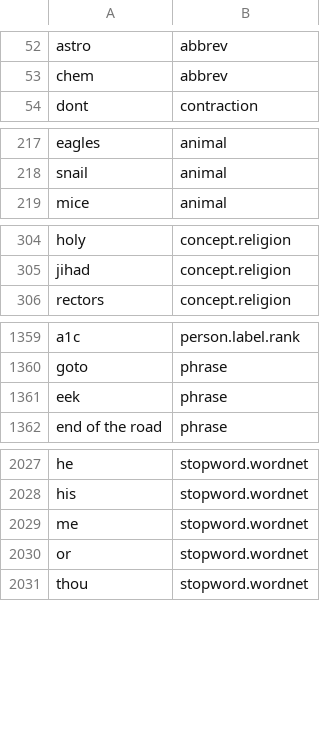
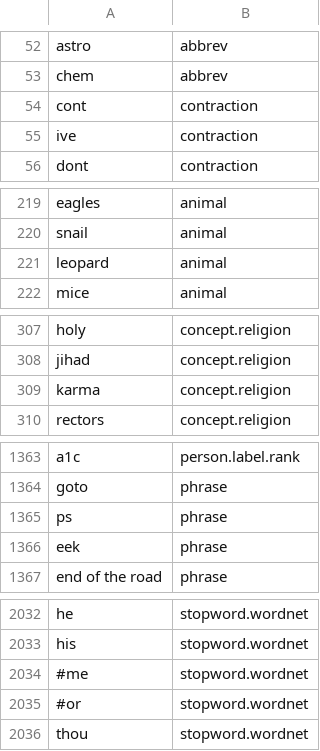
Before and after one commit to OpenSextant/Xponents, a CSV file: solr/solr4/gazetteer/conf/filters/non-placenames.csv, drawn as a sheet; only a part is shown, gaps mark what is left out.

Commit message:
minor additions to stop filters

```diff
--- a/solr/solr4/gazetteer/conf/filters/non-placenames.csv
+++ b/solr/solr4/gazetteer/conf/filters/non-placenames.csv
@@ -53,2 +53,4 @@ astro,abbrev
 chem,abbrev
+cont,contraction
+ive,contraction
 dont,contraction
@@ -218,2 +220,3 @@ eagles,animal
 snail,animal
+leopard,animal
 mice,animal
@@ -305,2 +308,3 @@ holy,concept.religion
 jihad,concept.religion
+karma,concept.religion
 rectors,concept.religion
@@ -1360,2 +1364,3 @@ a1c,person.label.rank
 goto,phrase
+ps,phrase
 eek,phrase
@@ -2028,4 +2033,4 @@ he,stopword.wordnet
 his,stopword.wordnet
-me,stopword.wordnet
-or,stopword.wordnet
+#me,stopword.wordnet
+#or,stopword.wordnet
 thou,stopword.wordnet
```
Also changed, not shown: solr/solr4/gazetteer/conf/filters/non-placenames,acronym.csv.
